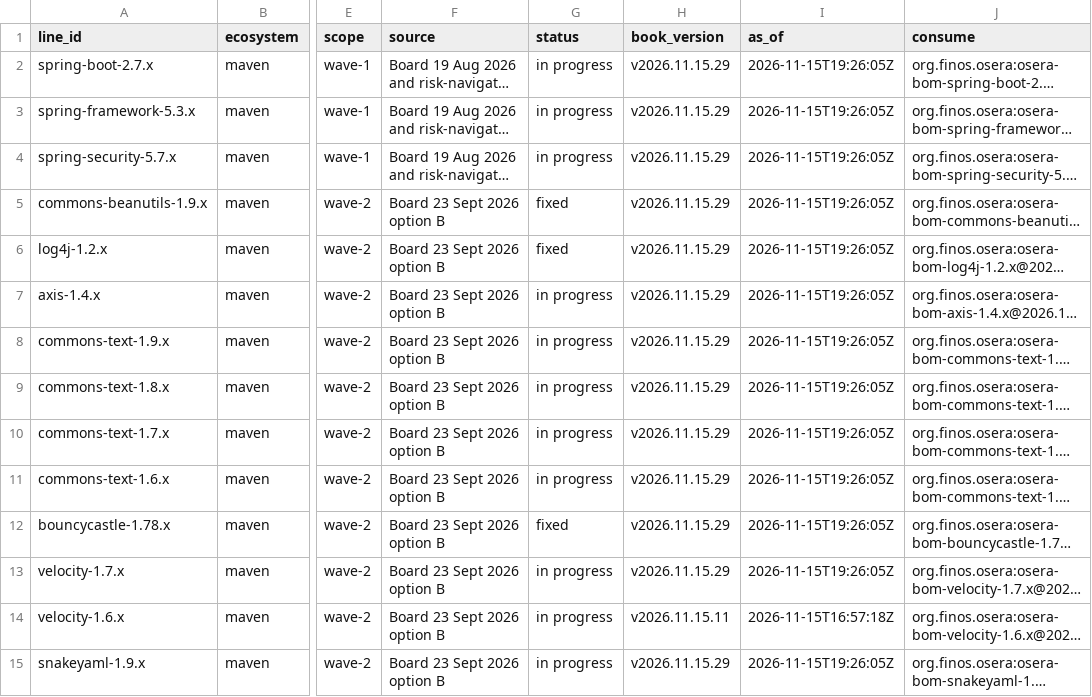
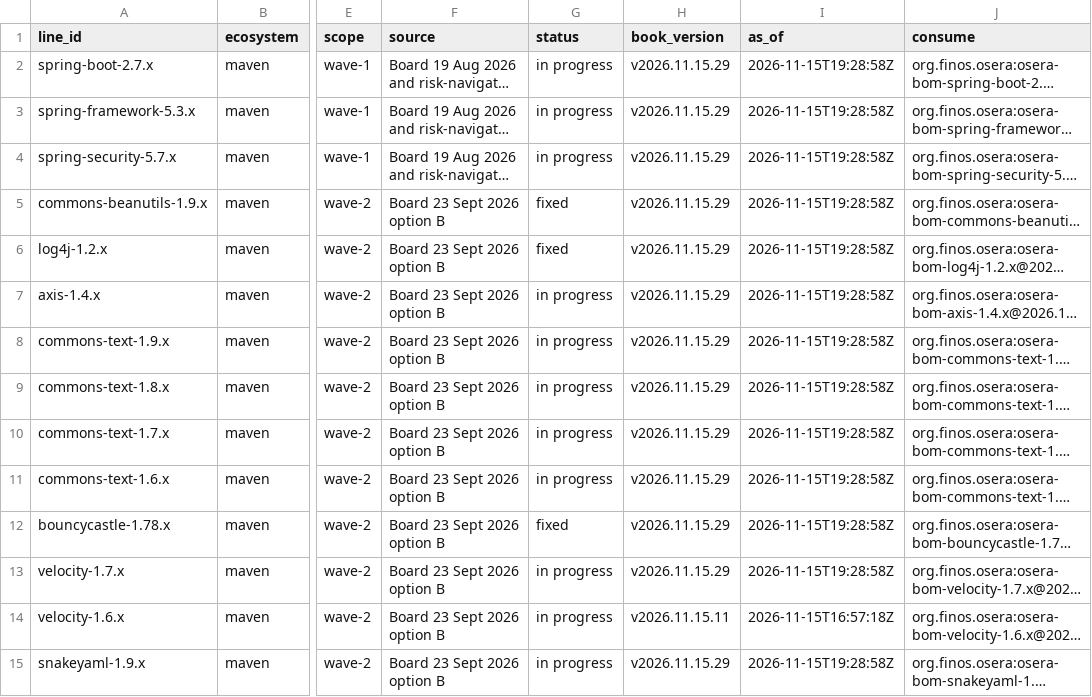
Before and after one commit to finos-osera-forks/backlog, a CSV file: supported-lines.csv, drawn as a sheet; only a part is shown, gaps mark what is left out; long unchanged cells end in …; the diff covers the shown part only; the diff names each change by its address in the sheet, - before the commit and + after, or states it on an @@ line.

```diff
--- a/supported-lines.csv
+++ b/supported-lines.csv
-I2:I13 (as_of): 2026-11-15T19:26:05Z
+I2:I13 (as_of): 2026-11-15T19:28:58Z
-I15 (as_of): 2026-11-15T19:26:05Z
+I15 (as_of): 2026-11-15T19:28:58Z
```
Also changed, not shown: 28 edited cells elsewhere in this file, 5 other files.
